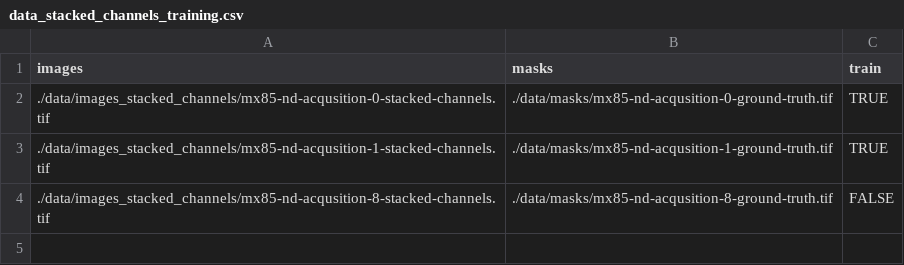
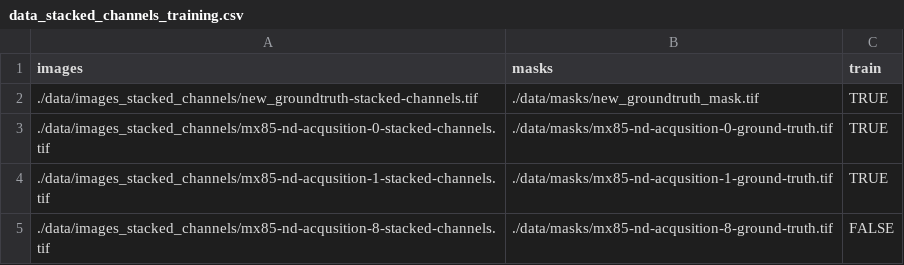
Before and after one commit to COBA-NIH/UNet_3D_C_elegans, a CSV file: data/data_stacked_channels_training.csv, drawn as a sheet; the diff names each change by its address in the sheet, - before the commit and + after, or states it on an @@ line.

```diff
--- a/data/data_stacked_channels_training.csv
+++ b/data/data_stacked_channels_training.csv
+row 2: ./data/images_stacked_channels/new_groundtruth-stacked-channels.tif | ./data/masks/new_groundtruth_mask.tif | TRUE
```
Also changed, not shown: 21 other files.
